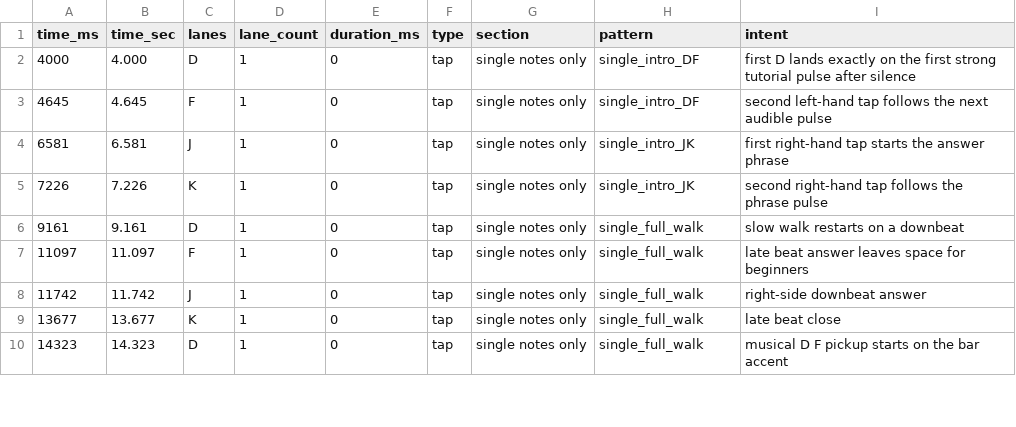
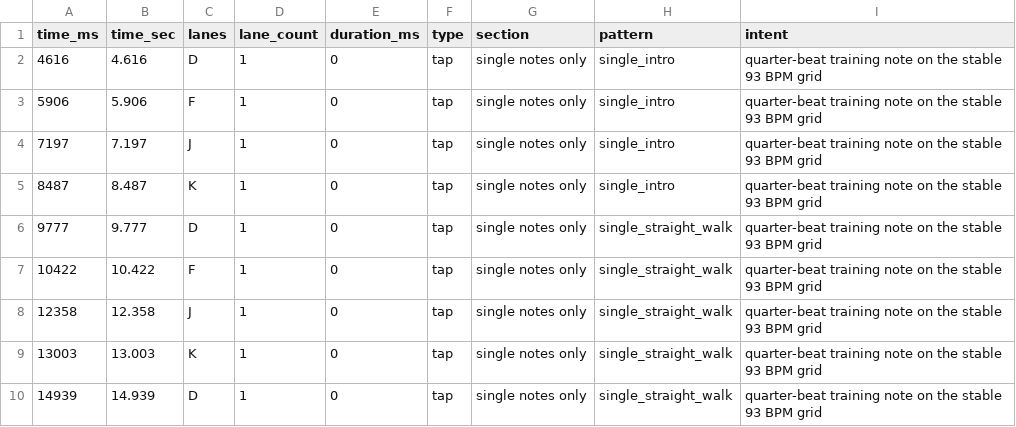
Before and after one commit to somirang/bandbu-rhythm-prototype, a CSV file: note_chart_tutorial_4key.csv, drawn as a sheet; only a part is shown; the diff covers the shown part only.

```diff
--- a/note_chart_tutorial_4key.csv
+++ b/note_chart_tutorial_4key.csv
@@ -1,10 +1,10 @@
 "time_ms","time_sec","lanes","lane_count","duration_ms","type","section","pattern","intent"
-"4000","4.000","D","1","0","tap","single notes only","single_intro_DF","first D lands exactly on the first strong tutorial pulse after silence"
-"4645","4.645","F","1","0","tap","single notes only","single_intro_DF","second left-hand tap follows the next audible pulse"
-"6581","6.581","J","1","0","tap","single notes only","single_intro_JK","first right-hand tap starts the answer phrase"
-"7226","7.226","K","1","0","tap","single notes only","single_intro_JK","second right-hand tap follows the phrase pulse"
-"9161","9.161","D","1","0","tap","single notes only","single_full_walk","slow walk restarts on a downbeat"
-"11097","11.097","F","1","0","tap","single notes only","single_full_walk","late beat answer leaves space for beginners"
-"11742","11.742","J","1","0","tap","single notes only","single_full_walk","right-side downbeat answer"
-"13677","13.677","K","1","0","tap","single notes only","single_full_walk","late beat close"
-"14323","14.323","D","1","0","tap","single notes only","single_full_walk","musical D F pickup starts on the bar accent"
+"4616","4.616","D","1","0","tap","single notes only","single_intro","quarter-beat training note on the stable 93 BPM grid"
+"5906","5.906","F","1","0","tap","single notes only","single_intro","quarter-beat training note on the stable 93 BPM grid"
+"7197","7.197","J","1","0","tap","single notes only","single_intro","quarter-beat training note on the stable 93 BPM grid"
+"8487","8.487","K","1","0","tap","single notes only","single_intro","quarter-beat training note on the stable 93 BPM grid"
+"9777","9.777","D","1","0","tap","single notes only","single_straight_walk","quarter-beat training note on the stable 93 BPM grid"
+"10422","10.422","F","1","0","tap","single notes only","single_straight_walk","quarter-beat training note on the stable 93 BPM grid"
+"12358","12.358","J","1","0","tap","single notes only","single_straight_walk","quarter-beat training note on the stable 93 BPM grid"
+"13003","13.003","K","1","0","tap","single notes only","single_straight_walk","quarter-beat training note on the stable 93 BPM grid"
+"14939","14.939","D","1","0","tap","single notes only","single_straight_walk","quarter-beat training note on the stable 93 BPM grid"
```
Also changed, not shown: 3 added rows, 2 removed rows and 115 edited cells elsewhere in this file, note_chart_classroom_4key.csv, 2 other files.
